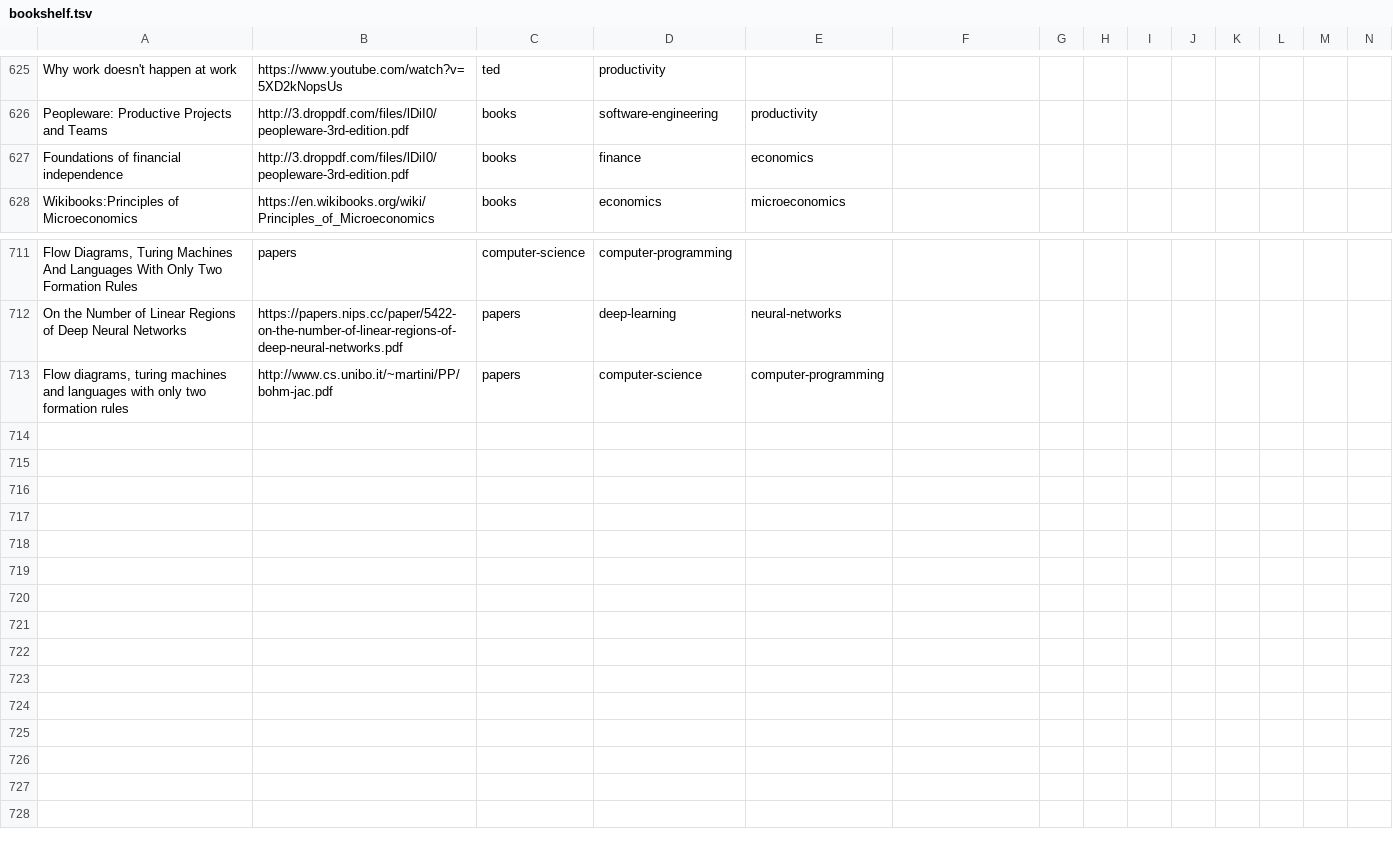
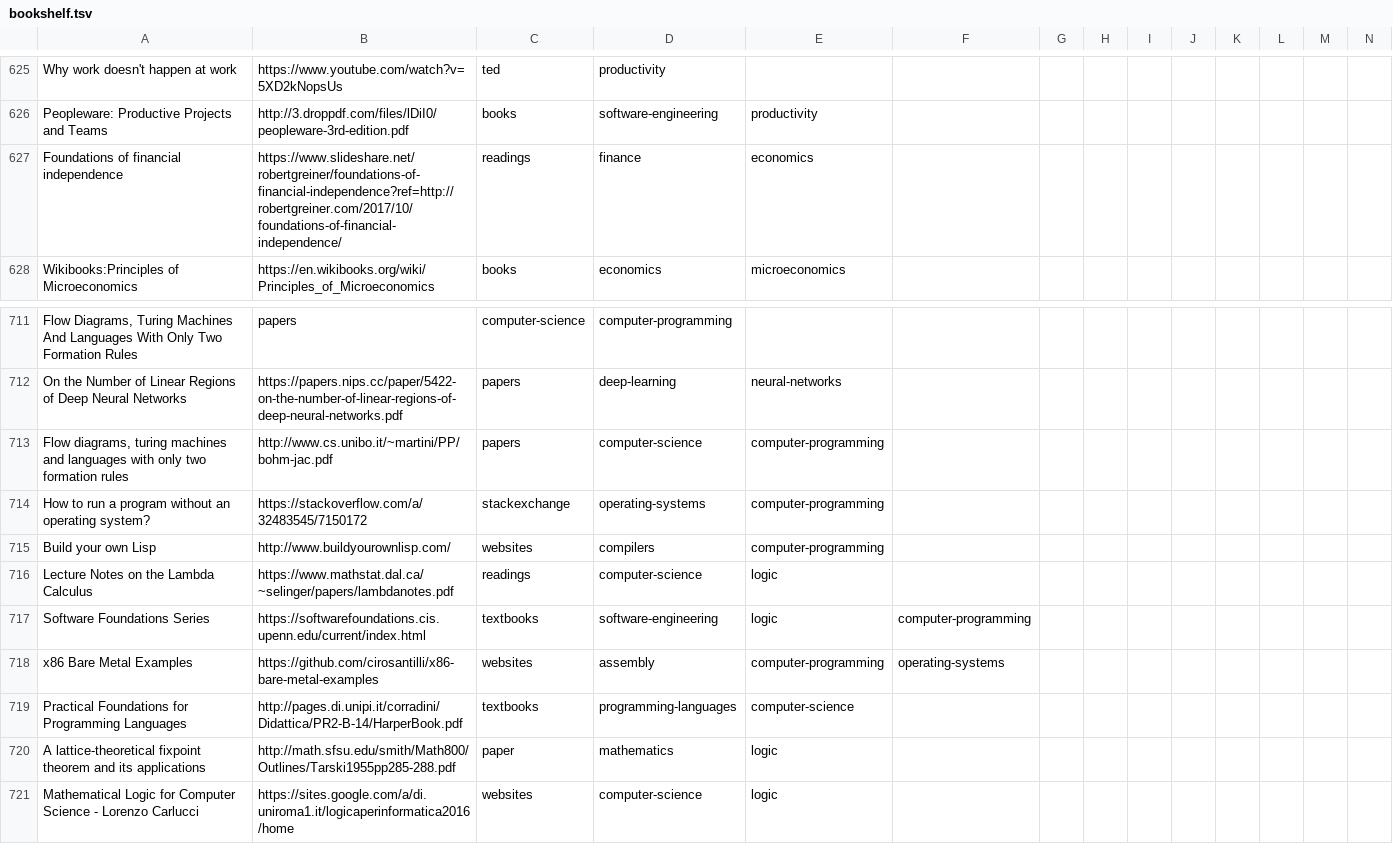
Before and after one commit to marcofavorito/my-bookshelf, a TSV file: bookshelf.tsv, drawn as a sheet; only a part is shown, gaps mark what is left out; rows hold the shown columns only; the diff names each change by its address in the sheet, - before the commit and + after, or states it on an @@ line.

Commit message:
add misc stuff.

```diff
--- a/bookshelf.tsv
+++ b/bookshelf.tsv
-B627: http://3.droppdf.com/files/lDiI0/peopleware-3rd-edition.pdf
+B627: https://www.slideshare.net/robertgreiner/foundations-of-financial-independence?ref=http://robertgreiner.com/2017/10/foundations-of-financial-independence/
-C627: books
+C627: readings
+row 714: How to run a program without an operating system? | https://stackoverflow.com/a/32483545/7150172 | stackexchange | operating-systems | computer-programming
+row 715: Build your own Lisp | http://www.buildyourownlisp.com/ | websites | compilers | computer-programming
+row 716: Lecture Notes on the Lambda Calculus | https://www.mathstat.dal.ca/~selinger/papers/lambdanotes.pdf | readings | computer-science | logic
+row 717: Software Foundations Series | https://softwarefoundations.cis.upenn.edu/current/index.html | textbooks | software-engineering | logic | computer-programming
+row 718: x86 Bare Metal Examples | https://github.com/cirosantilli/x86-bare-metal-examples | websites | assembly | computer-programming | operating-systems
+row 719: Practical Foundations for Programming Languages | http://pages.di.unipi.it/corradini/Didattica/PR2-B-14/HarperBook.pdf | textbooks | programming-languages | computer-science
+row 720: A lattice-theoretical fixpoint theorem and its applications | http://math.sfsu.edu/smith/Math800/Outlines/Tarski1955pp285-288.pdf | paper | mathematics | logic
+row 721: Mathematical Logic for Computer Science - Lorenzo Carlucci | https://sites.google.com/a/di.uniroma1.it/logicaperinformatica2016/home | websites | computer-science | logic
```
